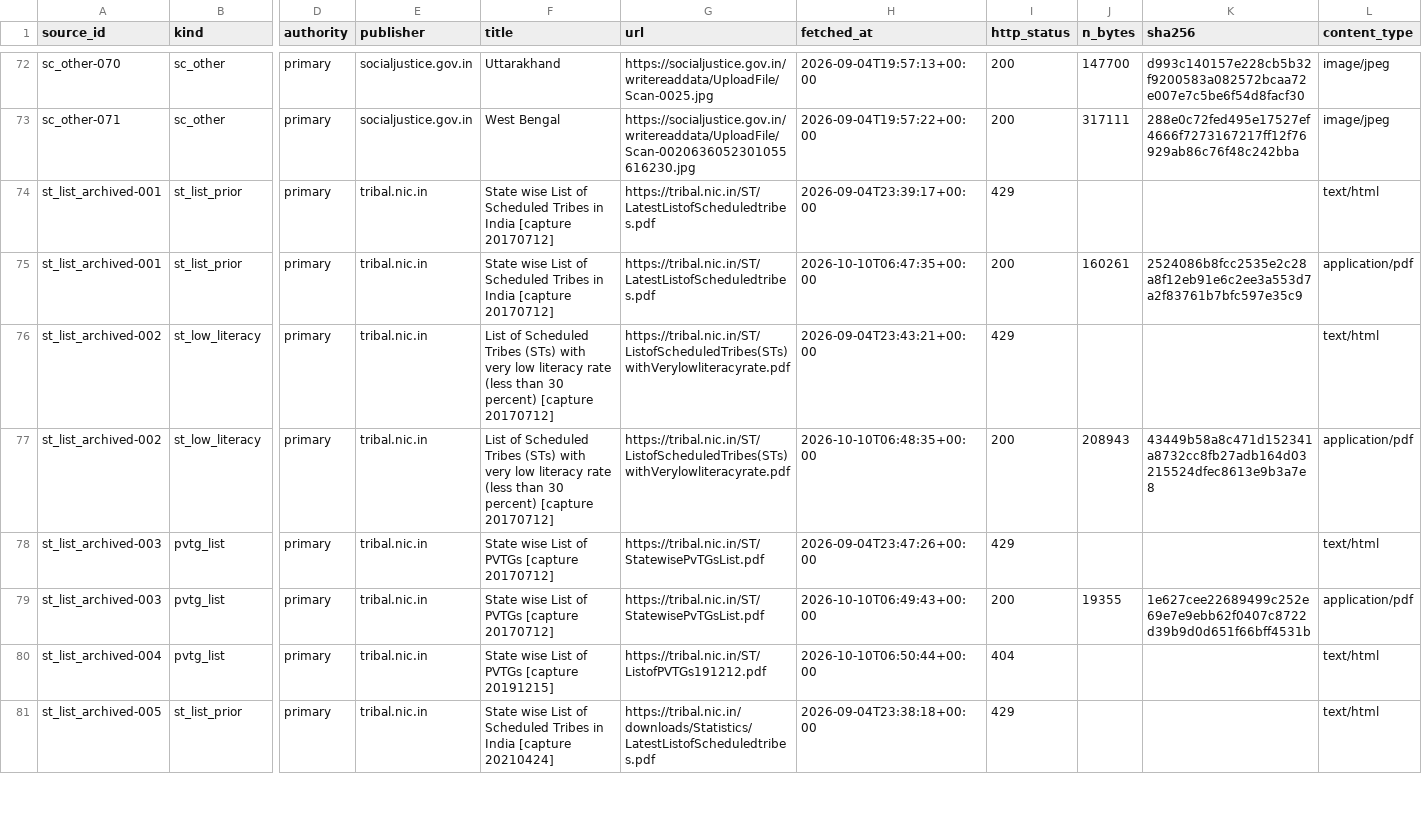
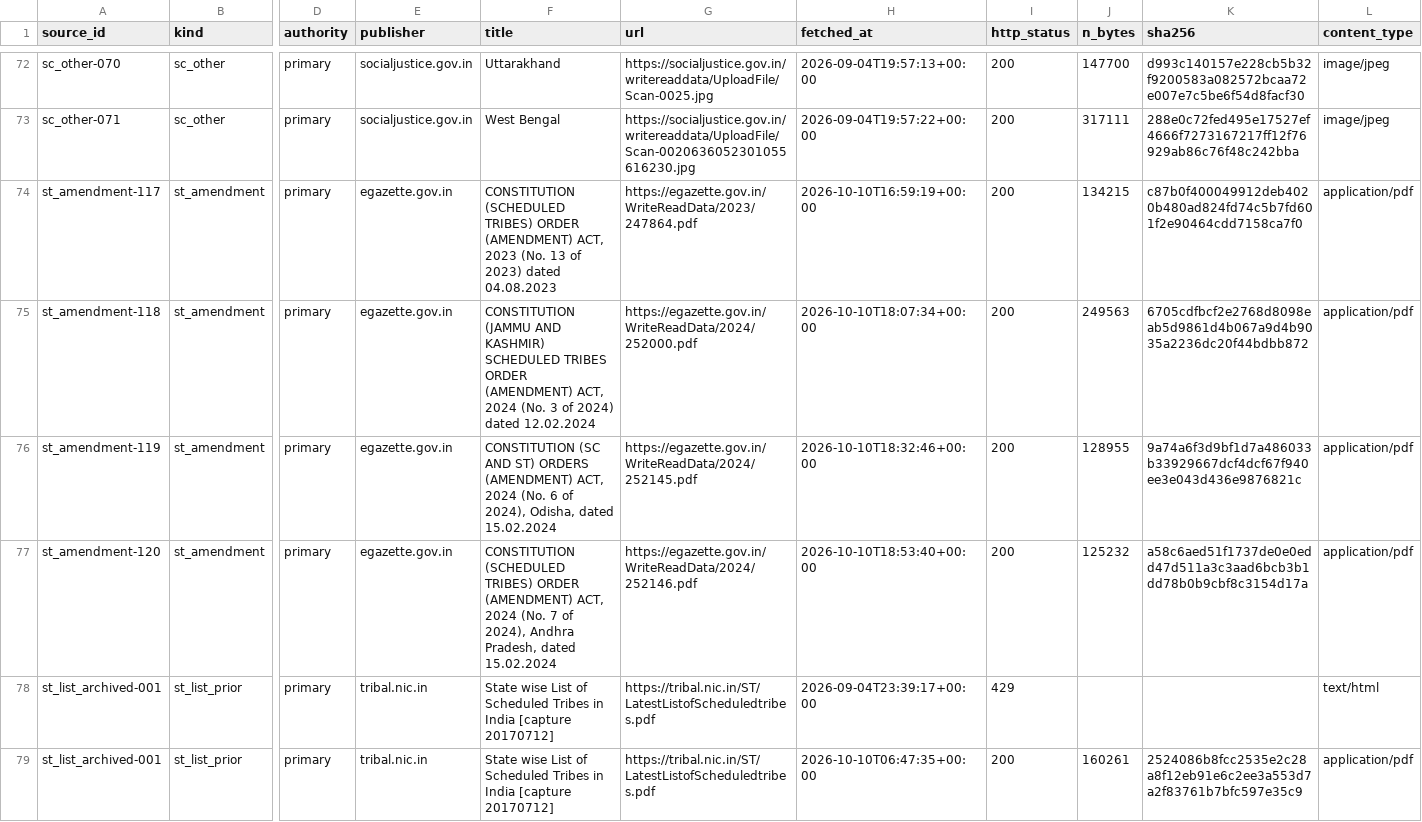
Before and after one commit to in-rolls/anusuchi, a TSV file: sources/manifest.tsv, drawn as a sheet; only a part is shown, gaps mark what is left out; the shorter side is filled out with more unchanged rows; rows hold the shown columns only; the diff names each change by its address in the sheet, - before the commit and + after, or states it on an @@ line.

```diff
--- a/sources/manifest.tsv
+++ b/sources/manifest.tsv
+row 74: st_amendment-117 | st_amendment | primary | egazette.gov.in | CONSTITUTION (SCHEDULED TRIBES) ORDER (AMENDMENT) ACT, 2023 (No. 13 of 2023) dated 04.08.2023 | https://egazette.gov.in/WriteReadData/2023/247864.pdf | 2026-10-10T16:59:19+00:00 | 200 | 134215 | c87b0f400049912deb4020b480ad824fd74c5b7fd601f2e90464cdd7158ca7f0 | application/pdf
+row 75: st_amendment-118 | st_amendment | primary | egazette.gov.in | CONSTITUTION (JAMMU AND KASHMIR) SCHEDULED TRIBES ORDER (AMENDMENT) ACT, 2024 (No. 3 of 2024) dated 12.02.2024 | https://egazette.gov.in/WriteReadData/2024/252000.pdf | 2026-10-10T18:07:34+00:00 | 200 | 249563 | 6705cdfbcf2e2768d8098eab5d9861d4b067a9d4b9035a2236dc20f44bdbb872 | application/pdf
+row 76: st_amendment-119 | st_amendment | primary | egazette.gov.in | CONSTITUTION (SC AND ST) ORDERS (AMENDMENT) ACT, 2024 (No. 6 of 2024), Odisha, dated 15.02.2024 | https://egazette.gov.in/WriteReadData/2024/252145.pdf | 2026-10-10T18:32:46+00:00 | 200 | 128955 | 9a74a6f3d9bf1d7a486033b33929667dcf4dcf67f940ee3e043d436e9876821c | application/pdf
+row 77: st_amendment-120 | st_amendment | primary | egazette.gov.in | CONSTITUTION (SCHEDULED TRIBES) ORDER (AMENDMENT) ACT, 2024 (No. 7 of 2024), Andhra Pradesh, dated 15.02.2024 | https://egazette.gov.in/WriteReadData/2024/252146.pdf | 2026-10-10T18:53:40+00:00 | 200 | 125232 | a58c6aed51f1737de0e0edd47d511a3c3aad6bcb3b1dd78b0b9cbf8c3154d17a | application/pdf
```
Also changed, not shown: lists/n_communities.tsv, lists/presence_matrix.tsv, 9 other files.
